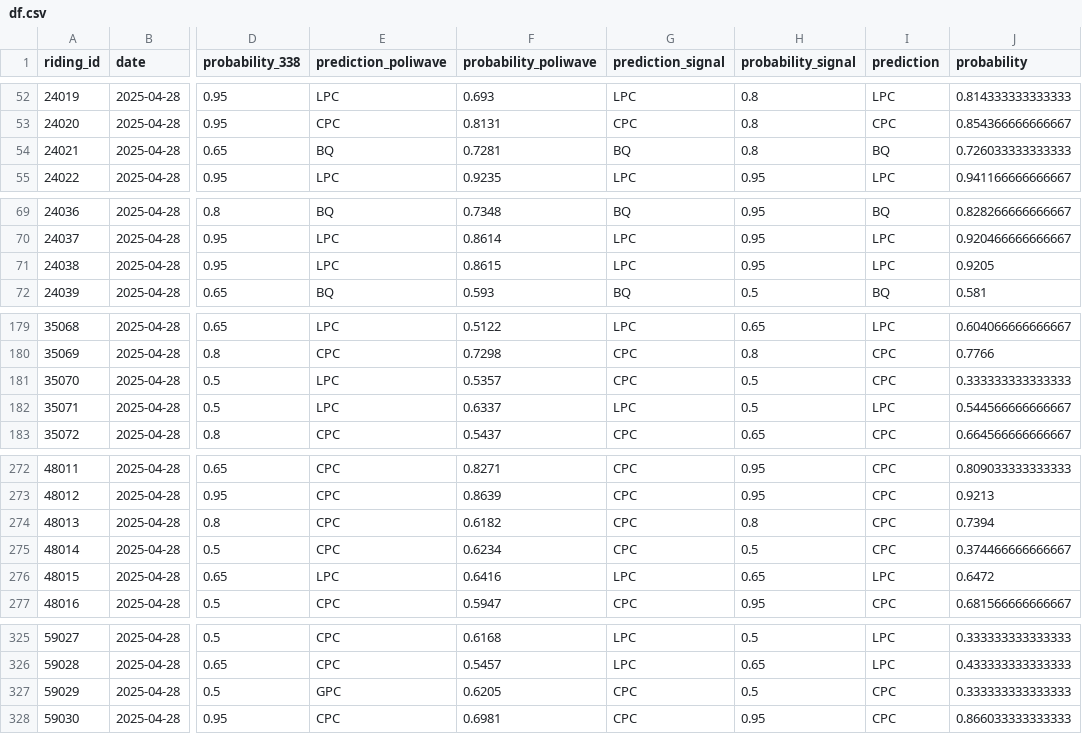
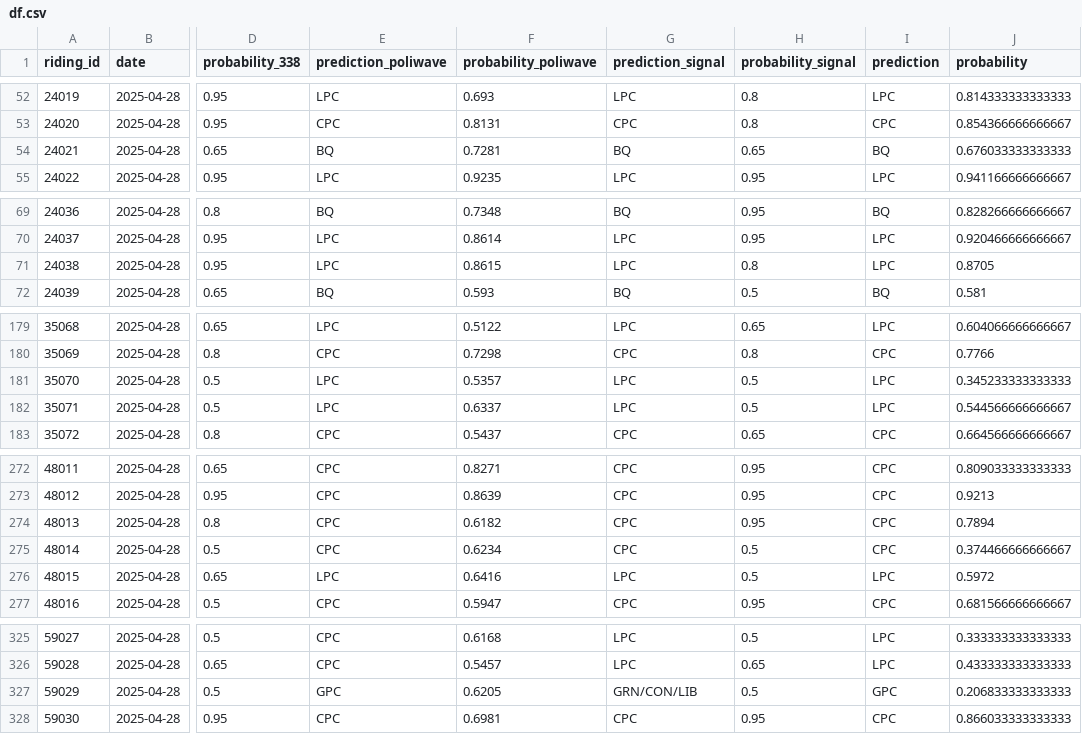
Before and after one commit to clessn/agregateur_data, a CSV file: data/df.csv, drawn as a sheet; only a part is shown, gaps mark what is left out; the diff covers the shown part only; the diff names each change by its address in the sheet, - before the commit and + after, or states it on an @@ line.

```diff
--- a/data/df.csv
+++ b/data/df.csv
-H54 (probability_signal): 0.8
+H54 (probability_signal): 0.65
-J54 (probability): 0.726033333333333
+J54 (probability): 0.676033333333333
-H71 (probability_signal): 0.95
+H71 (probability_signal): 0.8
-J71 (probability): 0.9205
+J71 (probability): 0.8705
-G181 (prediction_signal): CPC
+G181 (prediction_signal): LPC
-I181 (prediction): CPC
+I181 (prediction): LPC
-J181 (probability): 0.333333333333333
+J181 (probability): 0.345233333333333
-H274 (probability_signal): 0.8
+H274 (probability_signal): 0.95
-J274 (probability): 0.7394
+J274 (probability): 0.7894
-H276 (probability_signal): 0.65
+H276 (probability_signal): 0.5
-J276 (probability): 0.6472
+J276 (probability): 0.5972
-G327 (prediction_signal): CPC
+G327 (prediction_signal): GRN/CON/LIB
-I327 (prediction): CPC
+I327 (prediction): GPC
-J327 (probability): 0.333333333333333
+J327 (probability): 0.206833333333333
```
Also changed, not shown: 34 edited cells elsewhere in this file.
